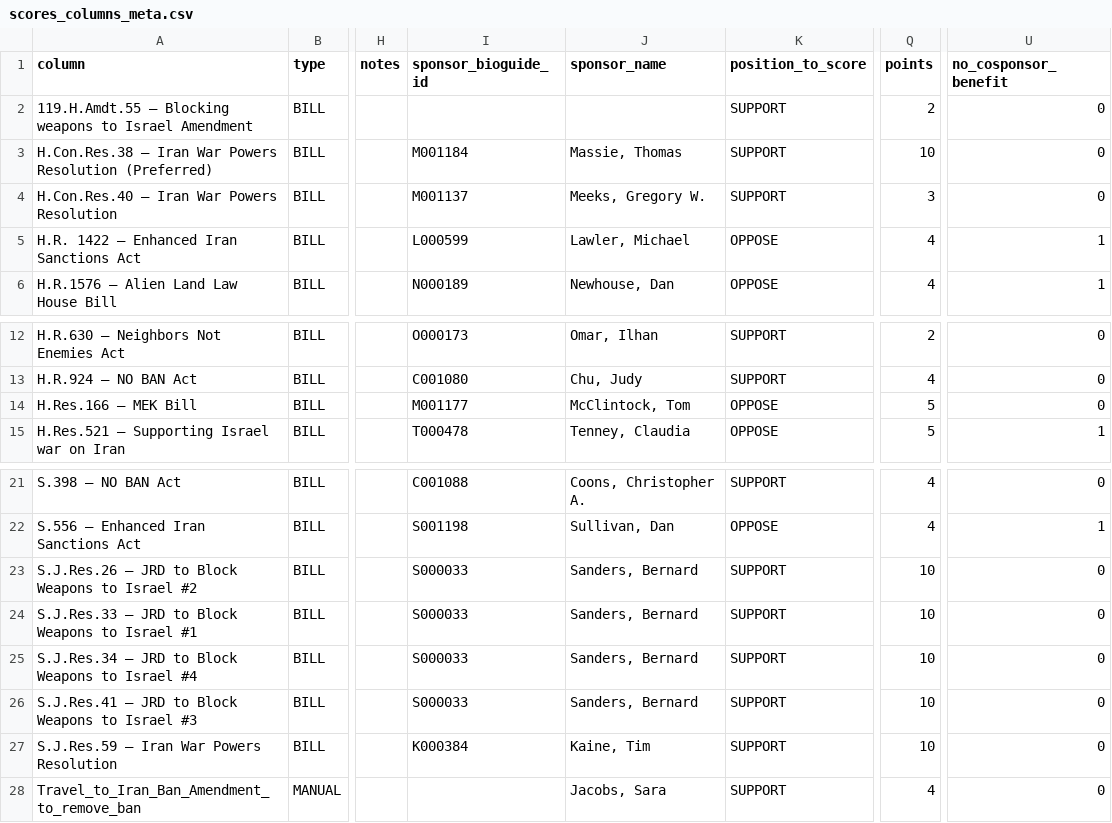
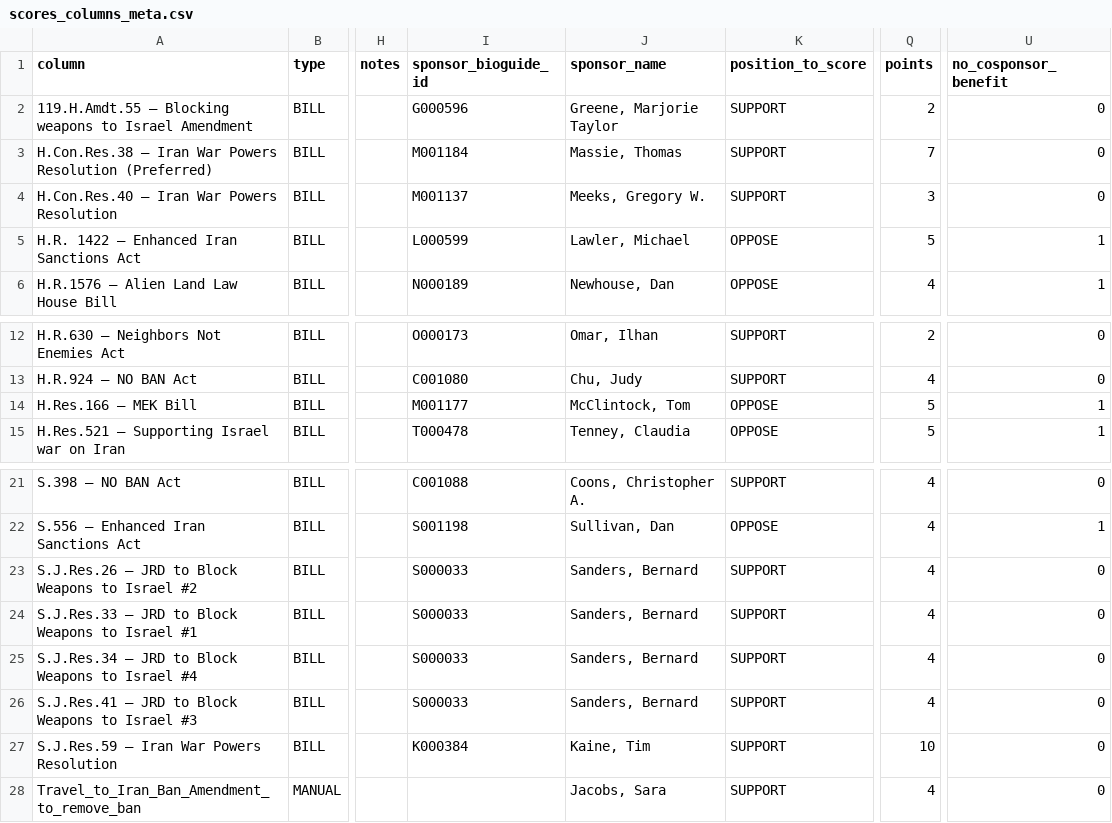
Before and after one commit to niac-dev/civic-scorecard, a CSV file: public/data/scores_columns_meta.csv, drawn as a sheet; only a part is shown, gaps mark what is left out; the diff names each change by its address in the sheet, - before the commit and + after, or states it on an @@ line.

```diff
--- a/public/data/scores_columns_meta.csv
+++ b/public/data/scores_columns_meta.csv
-I2 (sponsor_bioguide_id): (empty)
+I2 (sponsor_bioguide_id): G000596
-J2 (sponsor_name): (empty)
+J2 (sponsor_name): Greene, Marjorie Taylor
-Q3 (points): 10
+Q3 (points): 7
-Q5 (points): 4
+Q5 (points): 5
-U14 (no_cosponsor_benefit): 0
+U14 (no_cosponsor_benefit): 1
-Q23:Q26 (points): 10
+Q23:Q26 (points): 4
```
Also changed, not shown: public/data/scores_wide.csv, 8 other files.
